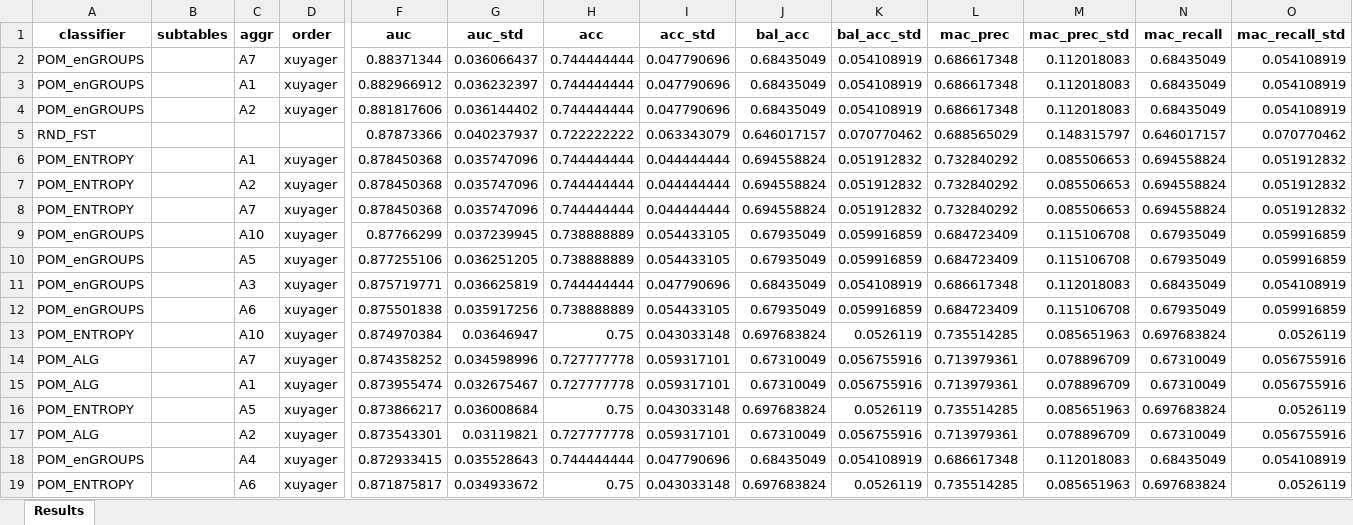
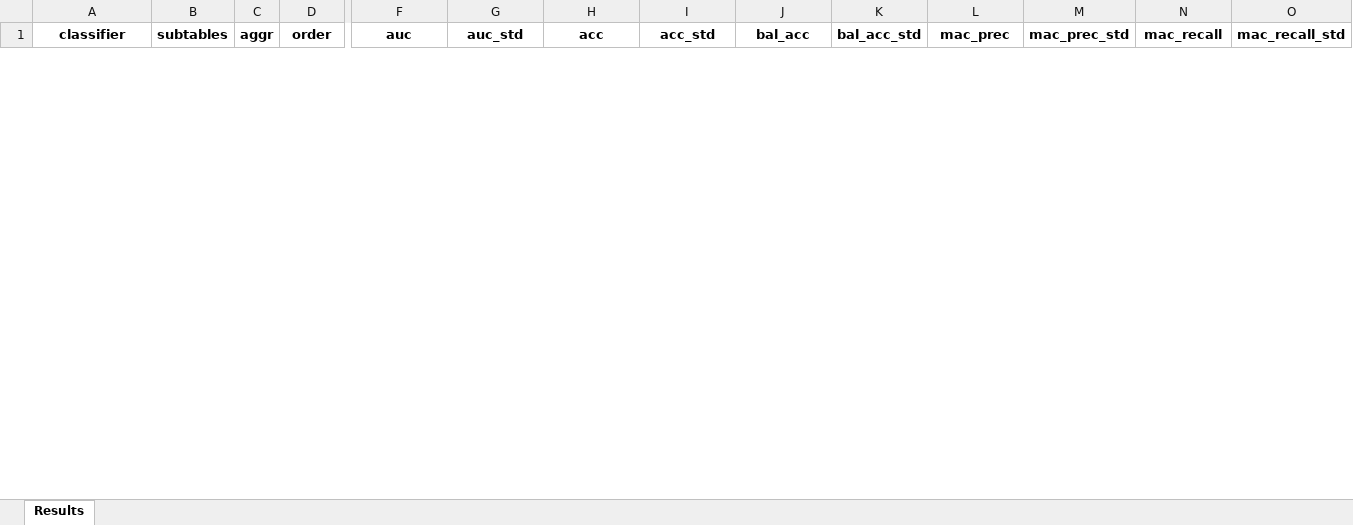
Before and after one commit to AleksanderW/MulticlassClassificationWithLargeNumberOfAttributes, an Excel workbook: results/BTu_GSE4290_13_5_5.xlsx, sheet Results, drawn as a sheet; only a part is shown, gaps mark what is left out; values as stored, in another font and other column widths than the file's, no borders; removed rows and columns are numbered as before the commit, all else as after; rows hold the shown columns only; the diff covers the shown part only; the diff names each change by its address in the sheet, - before the commit and + after, or states it on an @@ line.

```diff
--- a/results/BTu_GSE4290_13_5_5.xlsx (sheet Results)
+++ b/results/BTu_GSE4290_13_5_5.xlsx (sheet Results)
-row 2: POM_enGROUPS |  | A7 | xuyager | 0.88371344 | 0.036066437 | 0.744444444 | 0.047790696 | 0.68435049 | 0.054108919 | 0.686617348 | 0.112018083 | 0.68435049 | 0.054108919
-row 3: POM_enGROUPS |  | A1 | xuyager | 0.882966912 | 0.036232397 | 0.744444444 | 0.047790696 | 0.68435049 | 0.054108919 | 0.686617348 | 0.112018083 | 0.68435049 | 0.054108919
-row 4: POM_enGROUPS |  | A2 | xuyager | 0.881817606 | 0.036144402 | 0.744444444 | 0.047790696 | 0.68435049 | 0.054108919 | 0.686617348 | 0.112018083 | 0.68435049 | 0.054108919
-row 5: RND_FST |  |  |  | 0.87873366 | 0.040237937 | 0.722222222 | 0.063343079 | 0.646017157 | 0.070770462 | 0.688565029 | 0.148315797 | 0.646017157 | 0.070770462
-row 6: POM_ENTROPY |  | A1 | xuyager | 0.878450368 | 0.035747096 | 0.744444444 | 0.044444444 | 0.694558824 | 0.051912832 | 0.732840292 | 0.085506653 | 0.694558824 | 0.051912832
-row 7: POM_ENTROPY |  | A2 | xuyager | 0.878450368 | 0.035747096 | 0.744444444 | 0.044444444 | 0.694558824 | 0.051912832 | 0.732840292 | 0.085506653 | 0.694558824 | 0.051912832
-row 8: POM_ENTROPY |  | A7 | xuyager | 0.878450368 | 0.035747096 | 0.744444444 | 0.044444444 | 0.694558824 | 0.051912832 | 0.732840292 | 0.085506653 | 0.694558824 | 0.051912832
-row 9: POM_enGROUPS |  | A10 | xuyager | 0.87766299 | 0.037239945 | 0.738888889 | 0.054433105 | 0.67935049 | 0.059916859 | 0.684723409 | 0.115106708 | 0.67935049 | 0.059916859
-row 10: POM_enGROUPS |  | A5 | xuyager | 0.877255106 | 0.036251205 | 0.738888889 | 0.054433105 | 0.67935049 | 0.059916859 | 0.684723409 | 0.115106708 | 0.67935049 | 0.059916859
-row 11: POM_enGROUPS |  | A3 | xuyager | 0.875719771 | 0.036625819 | 0.744444444 | 0.047790696 | 0.68435049 | 0.054108919 | 0.686617348 | 0.112018083 | 0.68435049 | 0.054108919
-row 12: POM_enGROUPS |  | A6 | xuyager | 0.875501838 | 0.035917256 | 0.738888889 | 0.054433105 | 0.67935049 | 0.059916859 | 0.684723409 | 0.115106708 | 0.67935049 | 0.059916859
-row 13: POM_ENTROPY |  | A10 | xuyager | 0.874970384 | 0.03646947 | 0.75 | 0.043033148 | 0.697683824 | 0.0526119 | 0.735514285 | 0.085651963 | 0.697683824 | 0.0526119
-row 14: POM_ALG |  | A7 | xuyager | 0.874358252 | 0.034598996 | 0.727777778 | 0.059317101 | 0.67310049 | 0.056755916 | 0.713979361 | 0.078896709 | 0.67310049 | 0.056755916
-row 15: POM_ALG |  | A1 | xuyager | 0.873955474 | 0.032675467 | 0.727777778 | 0.059317101 | 0.67310049 | 0.056755916 | 0.713979361 | 0.078896709 | 0.67310049 | 0.056755916
-row 16: POM_ENTROPY |  | A5 | xuyager | 0.873866217 | 0.036008684 | 0.75 | 0.043033148 | 0.697683824 | 0.0526119 | 0.735514285 | 0.085651963 | 0.697683824 | 0.0526119
-row 17: POM_ALG |  | A2 | xuyager | 0.873543301 | 0.03119821 | 0.727777778 | 0.059317101 | 0.67310049 | 0.056755916 | 0.713979361 | 0.078896709 | 0.67310049 | 0.056755916
-row 18: POM_enGROUPS |  | A4 | xuyager | 0.872933415 | 0.035528643 | 0.744444444 | 0.047790696 | 0.68435049 | 0.054108919 | 0.686617348 | 0.112018083 | 0.68435049 | 0.054108919
-row 19: POM_ENTROPY |  | A6 | xuyager | 0.871875817 | 0.034933672 | 0.75 | 0.043033148 | 0.697683824 | 0.0526119 | 0.735514285 | 0.085651963 | 0.697683824 | 0.0526119
```
Also changed, not shown: 47 added rows and 29 removed rows elsewhere in this sheet, results/ALL_GSE13425_13_5_5.xlsx, results/HFF_GSE5406_13_5_5.xlsx, 3 other files.
